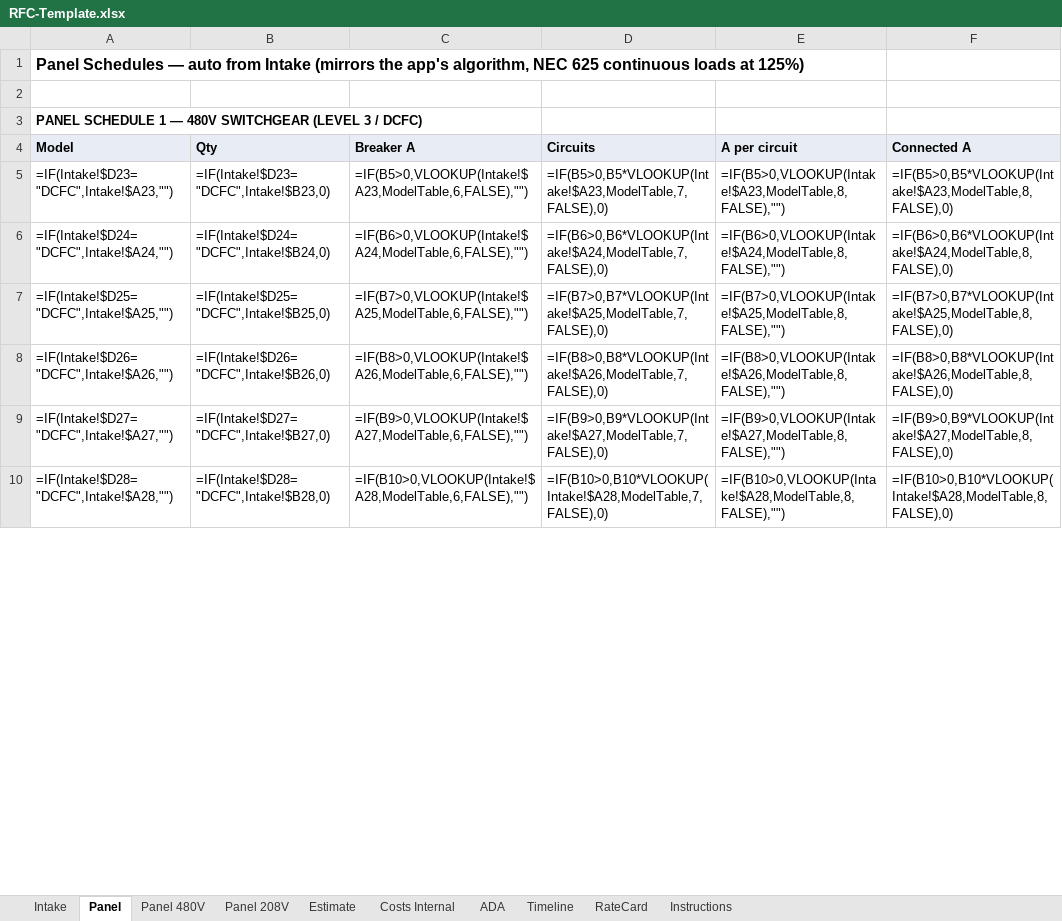
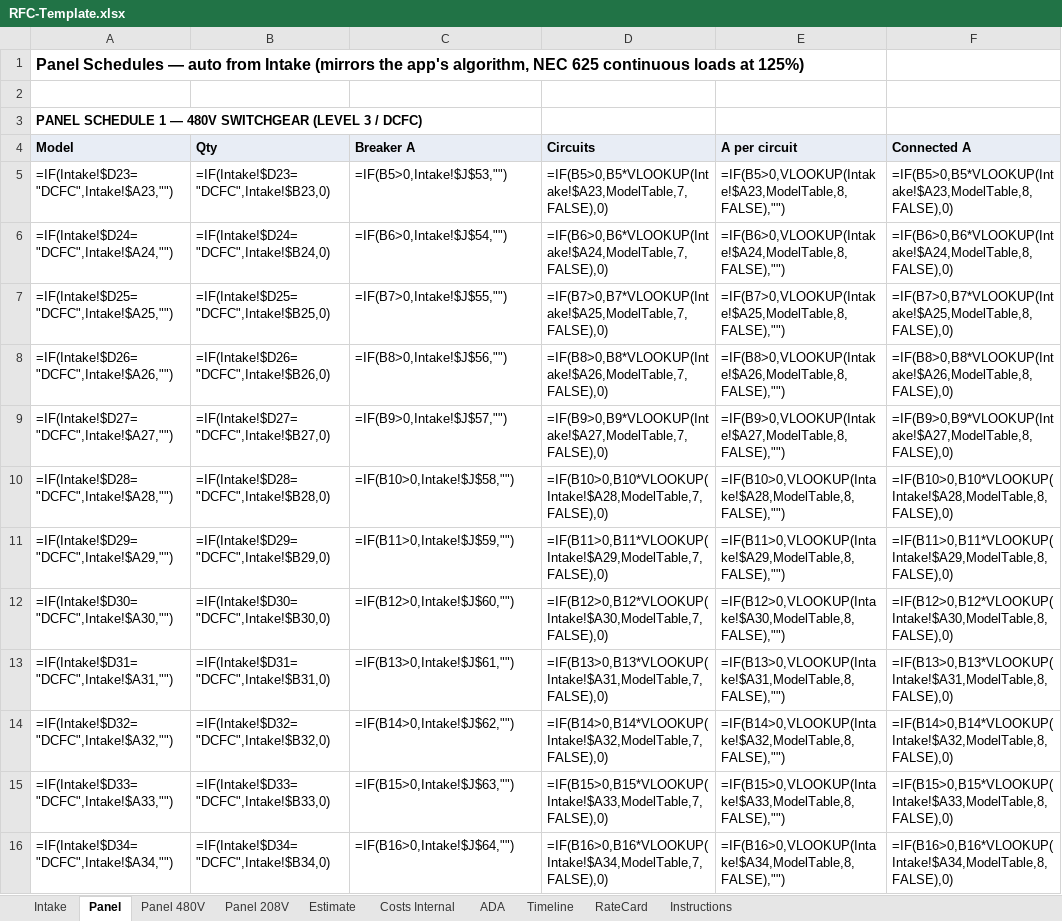
Before and after one commit to vatsal4545/rfc-estimator, an Excel workbook: templates/RFC-Template.xlsx, sheet Panel, drawn as a sheet; only a part is shown; values as stored, in another font and other column widths than the file's, no borders; formulas without a stored value are shown as written; the diff covers the shown part only; the diff names each change by its address in the sheet, - before the commit and + after, or states it on an @@ line.

```diff
--- a/templates/RFC-Template.xlsx (sheet Panel)
+++ b/templates/RFC-Template.xlsx (sheet Panel)
-C5: =IF(B5>0,VLOOKUP(Intake!$A23,ModelTable,6,FALSE),"")
+C5: =IF(B5>0,Intake!$J$53,"")
-C6: =IF(B6>0,VLOOKUP(Intake!$A24,ModelTable,6,FALSE),"")
+C6: =IF(B6>0,Intake!$J$54,"")
-C7: =IF(B7>0,VLOOKUP(Intake!$A25,ModelTable,6,FALSE),"")
+C7: =IF(B7>0,Intake!$J$55,"")
-C8: =IF(B8>0,VLOOKUP(Intake!$A26,ModelTable,6,FALSE),"")
+C8: =IF(B8>0,Intake!$J$56,"")
-C9: =IF(B9>0,VLOOKUP(Intake!$A27,ModelTable,6,FALSE),"")
+C9: =IF(B9>0,Intake!$J$57,"")
-C10: =IF(B10>0,VLOOKUP(Intake!$A28,ModelTable,6,FALSE),"")
+C10: =IF(B10>0,Intake!$J$58,"")
+row 11: =IF(Intake!$D29="DCFC",Intake!$A29,"") | =IF(Intake!$D29="DCFC",Intake!$B29,0) | =IF(B11>0,Intake!$J$59,"") | =IF(B11>0,B11*VLOOKUP(Intake!$A29,ModelTable,7,FALSE),0) | =IF(B11>0,VLOOKUP(Intake!$A29,ModelTable,8,FALSE),"") | =IF(B11>0,B11*VLOOKUP(Intake!$A29,ModelTable,8,FALSE),0)
+row 12: =IF(Intake!$D30="DCFC",Intake!$A30,"") | =IF(Intake!$D30="DCFC",Intake!$B30,0) | =IF(B12>0,Intake!$J$60,"") | =IF(B12>0,B12*VLOOKUP(Intake!$A30,ModelTable,7,FALSE),0) | =IF(B12>0,VLOOKUP(Intake!$A30,ModelTable,8,FALSE),"") | =IF(B12>0,B12*VLOOKUP(Intake!$A30,ModelTable,8,FALSE),0)
+row 13: =IF(Intake!$D31="DCFC",Intake!$A31,"") | =IF(Intake!$D31="DCFC",Intake!$B31,0) | =IF(B13>0,Intake!$J$61,"") | =IF(B13>0,B13*VLOOKUP(Intake!$A31,ModelTable,7,FALSE),0) | =IF(B13>0,VLOOKUP(Intake!$A31,ModelTable,8,FALSE),"") | =IF(B13>0,B13*VLOOKUP(Intake!$A31,ModelTable,8,FALSE),0)
+row 14: =IF(Intake!$D32="DCFC",Intake!$A32,"") | =IF(Intake!$D32="DCFC",Intake!$B32,0) | =IF(B14>0,Intake!$J$62,"") | =IF(B14>0,B14*VLOOKUP(Intake!$A32,ModelTable,7,FALSE),0) | =IF(B14>0,VLOOKUP(Intake!$A32,ModelTable,8,FALSE),"") | =IF(B14>0,B14*VLOOKUP(Intake!$A32,ModelTable,8,FALSE),0)
+row 15: =IF(Intake!$D33="DCFC",Intake!$A33,"") | =IF(Intake!$D33="DCFC",Intake!$B33,0) | =IF(B15>0,Intake!$J$63,"") | =IF(B15>0,B15*VLOOKUP(Intake!$A33,ModelTable,7,FALSE),0) | =IF(B15>0,VLOOKUP(Intake!$A33,ModelTable,8,FALSE),"") | =IF(B15>0,B15*VLOOKUP(Intake!$A33,ModelTable,8,FALSE),0)
+row 16: =IF(Intake!$D34="DCFC",Intake!$A34,"") | =IF(Intake!$D34="DCFC",Intake!$B34,0) | =IF(B16>0,Intake!$J$64,"") | =IF(B16>0,B16*VLOOKUP(Intake!$A34,ModelTable,7,FALSE),0) | =IF(B16>0,VLOOKUP(Intake!$A34,ModelTable,8,FALSE),"") | =IF(B16>0,B16*VLOOKUP(Intake!$A34,ModelTable,8,FALSE),0)
```
Also changed, not shown: 20 added rows, 9 removed rows, 1 moved row and 45 edited cells elsewhere in this sheet, sheet Panel 208V, sheet Intake, sheet Panel 480V, sheet Instructions, sheet RateCard, sheet ADA, 2 more sheets, hidden cells, 2 other files.
